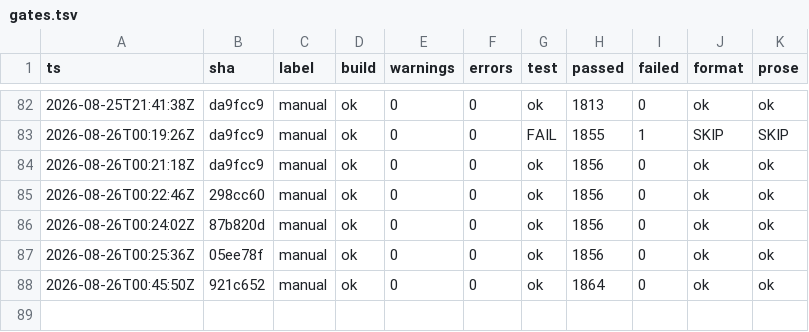
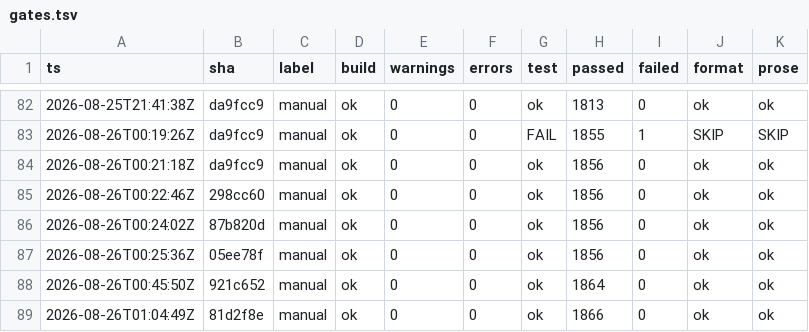
Before and after one commit to headpiece747/ModernWigiDash, a TSV file: .audit/gates.tsv, drawn as a sheet; only a part is shown, gaps mark what is left out; the diff names each change by its address in the sheet, - before the commit and + after, or states it on an @@ line.

```diff
--- a/.audit/gates.tsv
+++ b/.audit/gates.tsv
+row 89: 2026-08-26T01:04:49Z | 81d2f8e | manual | ok | 0 | 0 | ok | 1866 | 0 | ok | ok
```
Also changed, not shown: 4 other files.
